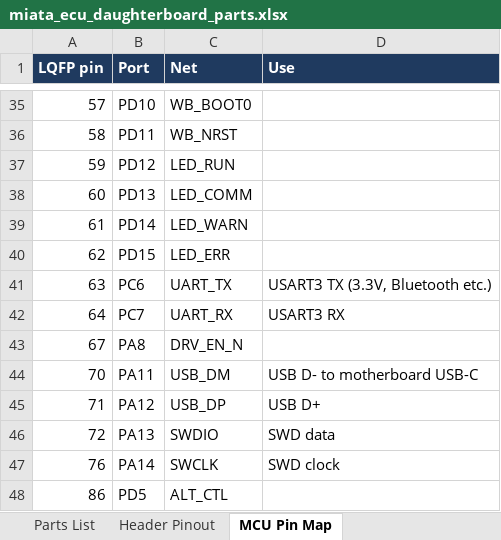
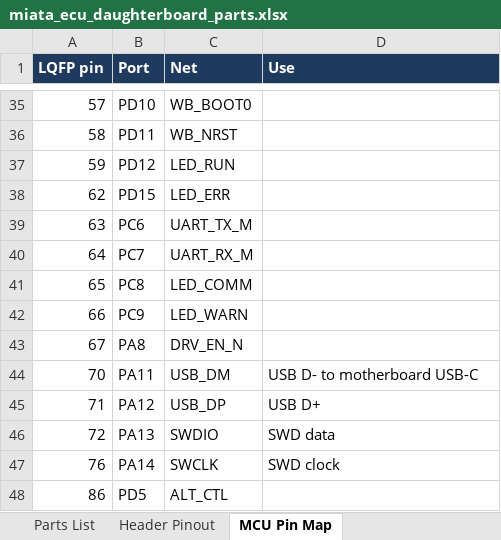
Before and after one commit to v3ai/miata-ecus, an Excel workbook: daughterboard/miata_ecu_daughterboard_parts.xlsx, sheet MCU Pin Map, drawn as a sheet; only a part is shown, gaps mark what is left out; values as stored, in another font and other column widths than the file's, no borders; removed rows and columns are numbered as before the commit, all else as after; the diff names each change by its address in the sheet, - before the commit and + after, or states it on an @@ line.

```diff
--- a/daughterboard/miata_ecu_daughterboard_parts.xlsx (sheet MCU Pin Map)
+++ b/daughterboard/miata_ecu_daughterboard_parts.xlsx (sheet MCU Pin Map)
-row 38: 60 | PD13 | LED_COMM
-row 39: 61 | PD14 | LED_WARN
-C39 (Net): UART_TX
+C39 (Net): UART_TX_M
-D39 (Use): USART3 TX (3.3V, Bluetooth etc.)
+D39 (Use): (empty)
-C40 (Net): UART_RX
+C40 (Net): UART_RX_M
-D40 (Use): USART3 RX
+D40 (Use): (empty)
+row 41: 65 | PC8 | LED_COMM
+row 42: 66 | PC9 | LED_WARN
```
Also changed, not shown: sheet Parts List, sheet Header Pinout, 59 other files.
